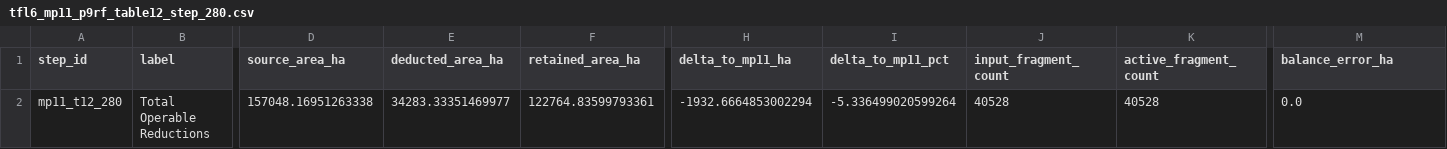
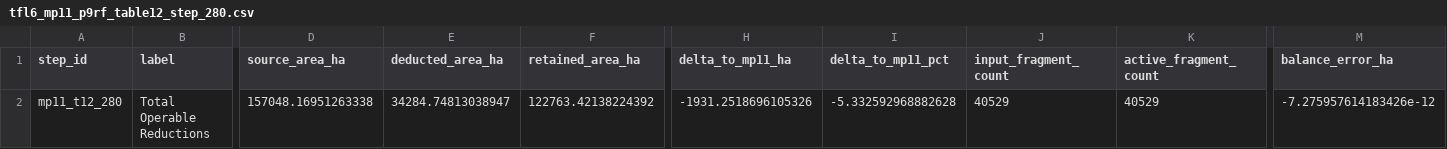
Before and after one commit to UBC-FRESH/femic-nicffsp-instance, a CSV file: planning/tfl6_mp11_p9rf_table12_step_280.csv, drawn as a sheet; only a part is shown, gaps mark what is left out; the diff names each change by its address in the sheet, - before the commit and + after, or states it on an @@ line.

```diff
--- a/planning/tfl6_mp11_p9rf_table12_step_280.csv
+++ b/planning/tfl6_mp11_p9rf_table12_step_280.csv
-E2 (deducted_area_ha): 34283.33351469977
+E2 (deducted_area_ha): 34284.74813038947
-F2 (retained_area_ha): 122764.83599793361
+F2 (retained_area_ha): 122763.42138224392
-H2 (delta_to_mp11_ha): -1932.6664853002294
+H2 (delta_to_mp11_ha): -1931.2518696105326
-I2 (delta_to_mp11_pct): -5.336499020599264
+I2 (delta_to_mp11_pct): -5.332592968882628
-J2 (input_fragment_count): 40528
+J2 (input_fragment_count): 40529
-K2 (active_fragment_count): 40528
+K2 (active_fragment_count): 40529
-M2 (balance_error_ha): 0.0
+M2 (balance_error_ha): -7.275957614183426e-12
```
Also changed, not shown: planning/tfl6_mp11_p9d_step220_dem_slope_scenarios.csv, planning/tfl6_mp11_p9rf_table12_resultant_vs_p9r_comparison.csv, 36 other files.
